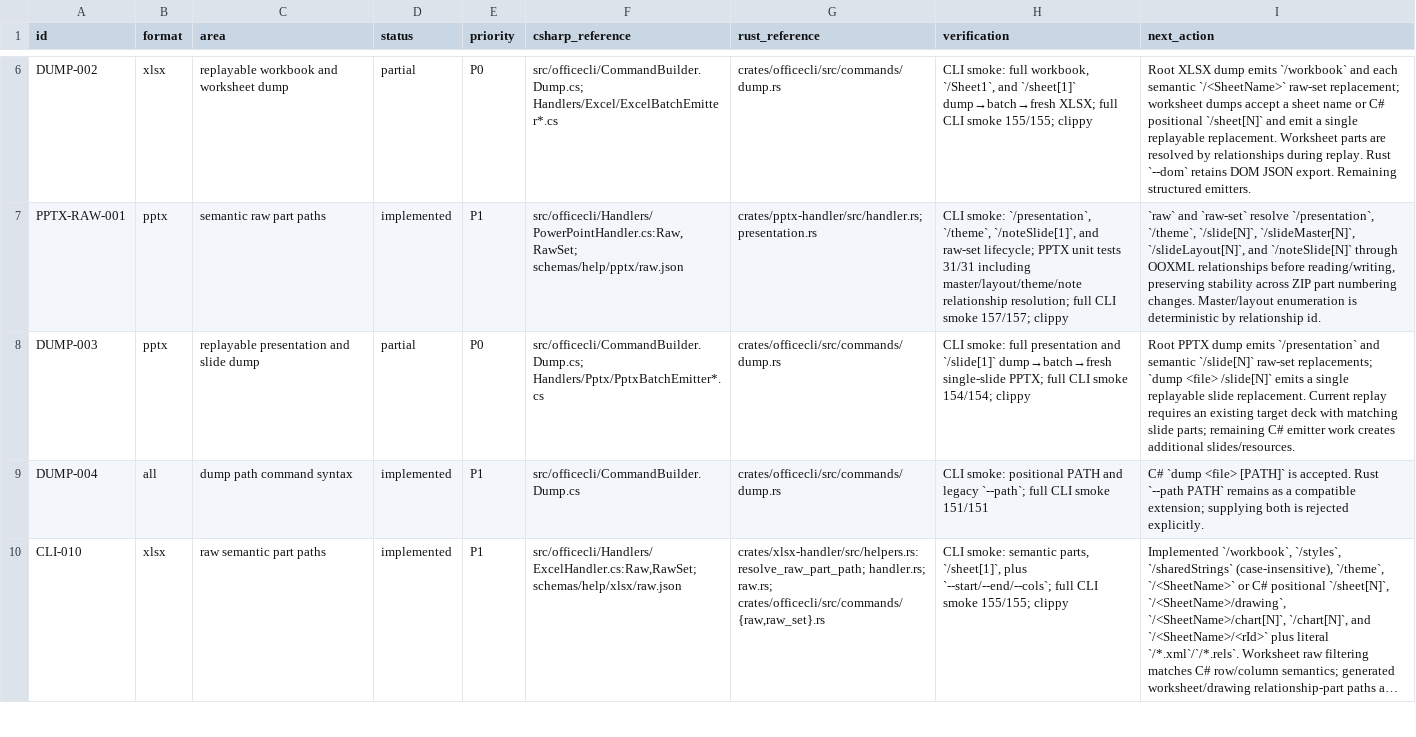
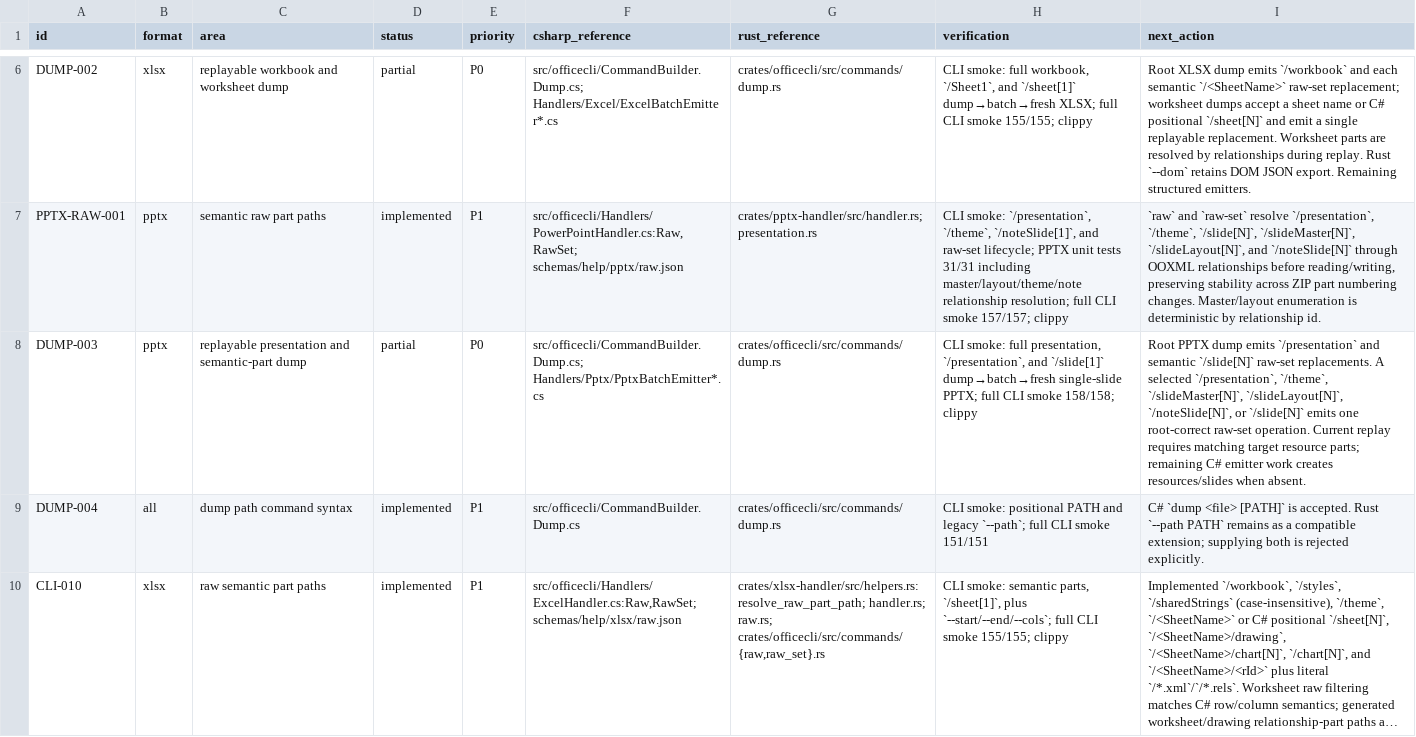
Before and after one commit to RainLib/OfficeCli-rust, a TSV file: docs/csharp-parity/migration-ledger.tsv, drawn as a sheet; only a part is shown, gaps mark what is left out; long unchanged cells end in …; the diff names each change by its address in the sheet, - before the commit and + after, or states it on an @@ line.

Commit message:
feat(dump): replay pptx semantic parts

```diff
--- a/docs/csharp-parity/migration-ledger.tsv
+++ b/docs/csharp-parity/migration-ledger.tsv
-C8 (area): replayable presentation and slide dump
+C8 (area): replayable presentation and semantic-part dump
-H8 (verification): …smoke: full presentation and `/slide[1]` dump→batch→fresh single-slide PPTX; full CLI smoke 154/154; clippy
+H8 (verification): …smoke: full presentation, `/presentation`, and `/slide[1]` dump→batch→fresh single-slide PPTX; full CLI smoke 158/158; clippy
-I8 (next_action): …`/slide[N]` raw-set replacements; `dump <file> /slide[N]` emits a single replayable slide replacement. Current replay requires an existing target deck with matching slide parts; remaining C# emitter work creates additional slides/resources.
+I8 (next_action): …`/slide[N]` raw-set replacements. A selected `/presentation`, `/theme`, `/slideMaster[N]`, `/slideLayout[N]`, `/noteSlide[N]`, or `/slide[N]` emits one root-correct raw-set operation. Current replay requires matching target resource parts; remaining C# emitter work creates resources/slides when absent.
```
Also changed, not shown: 2 other files.
